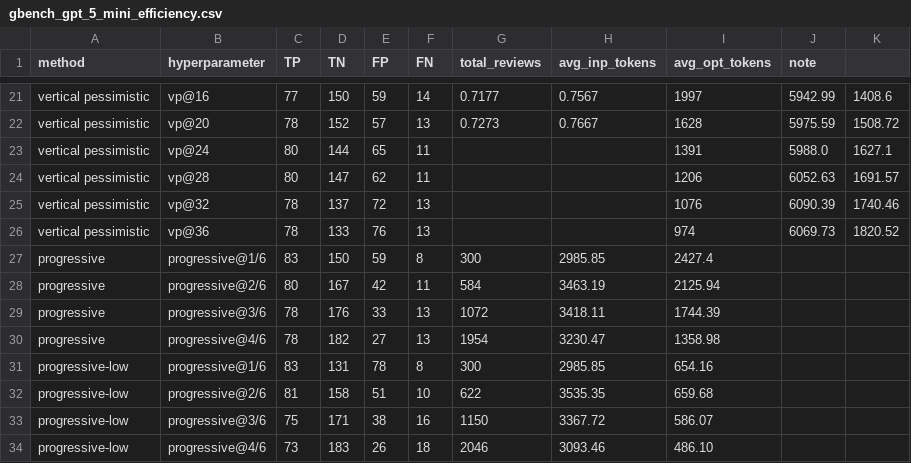
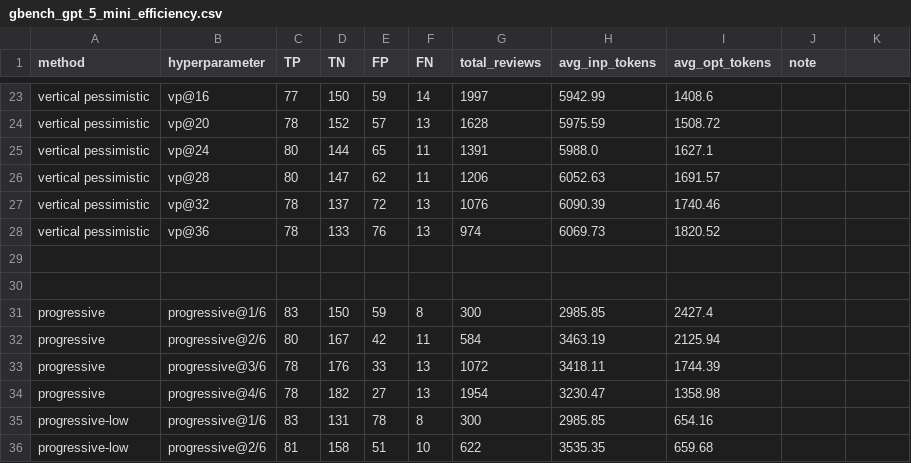
Before and after one commit to Carlos-Mero/rprover, a CSV file: gbench_gpt_5_mini_efficiency.csv, drawn as a sheet; only a part is shown, gaps mark what is left out; the shorter side is filled out with more unchanged rows; addresses are those after the commit; the diff covers the shown part only; the diff names each change by its address in the sheet, - before the commit and + after, or states it on an @@ line.

```diff
--- a/gbench_gpt_5_mini_efficiency.csv
+++ b/gbench_gpt_5_mini_efficiency.csv
-G23 (total_reviews): 0.7177
+G23 (total_reviews): 1997
-H23 (avg_inp_tokens): 0.7567
+H23 (avg_inp_tokens): 5942.99
-I23 (avg_opt_tokens): 1997
+I23 (avg_opt_tokens): 1408.6
-J23 (note): 5942.99
+J23 (note): (empty)
-K23: 1408.6
+K23: (empty)
-G24 (total_reviews): 0.7273
+G24 (total_reviews): 1628
-H24 (avg_inp_tokens): 0.7667
+H24 (avg_inp_tokens): 5975.59
-I24 (avg_opt_tokens): 1628
+I24 (avg_opt_tokens): 1508.72
-J24 (note): 5975.59
+J24 (note): (empty)
-K24: 1508.72
+K24: (empty)
-G25 (total_reviews): (empty)
+G25 (total_reviews): 1391
-H25 (avg_inp_tokens): (empty)
+H25 (avg_inp_tokens): 5988.0
-I25 (avg_opt_tokens): 1391
+I25 (avg_opt_tokens): 1627.1
-J25 (note): 5988.0
+J25 (note): (empty)
-K25: 1627.1
+K25: (empty)
-G26 (total_reviews): (empty)
+G26 (total_reviews): 1206
-H26 (avg_inp_tokens): (empty)
+H26 (avg_inp_tokens): 6052.63
-I26 (avg_opt_tokens): 1206
+I26 (avg_opt_tokens): 1691.57
-J26 (note): 6052.63
+J26 (note): (empty)
-K26: 1691.57
+K26: (empty)
-G27 (total_reviews): (empty)
+G27 (total_reviews): 1076
-H27 (avg_inp_tokens): (empty)
+H27 (avg_inp_tokens): 6090.39
-I27 (avg_opt_tokens): 1076
+I27 (avg_opt_tokens): 1740.46
-J27 (note): 6090.39
+J27 (note): (empty)
-K27: 1740.46
+K27: (empty)
-G28 (total_reviews): (empty)
+G28 (total_reviews): 974
-H28 (avg_inp_tokens): (empty)
+H28 (avg_inp_tokens): 6069.73
-I28 (avg_opt_tokens): 974
+I28 (avg_opt_tokens): 1820.52
-J28 (note): 6069.73
+J28 (note): (empty)
-K28: 1820.52
+K28: (empty)
+row 29: (empty)
+row 30: (empty)
```
Also changed, not shown: 3 added rows, 1 removed row and 11 edited cells elsewhere in this file, gbench_qwen3_30b_a3b_efficiency.csv, h2e_gpt_5_mini_efficiency.csv, 3 other files.
